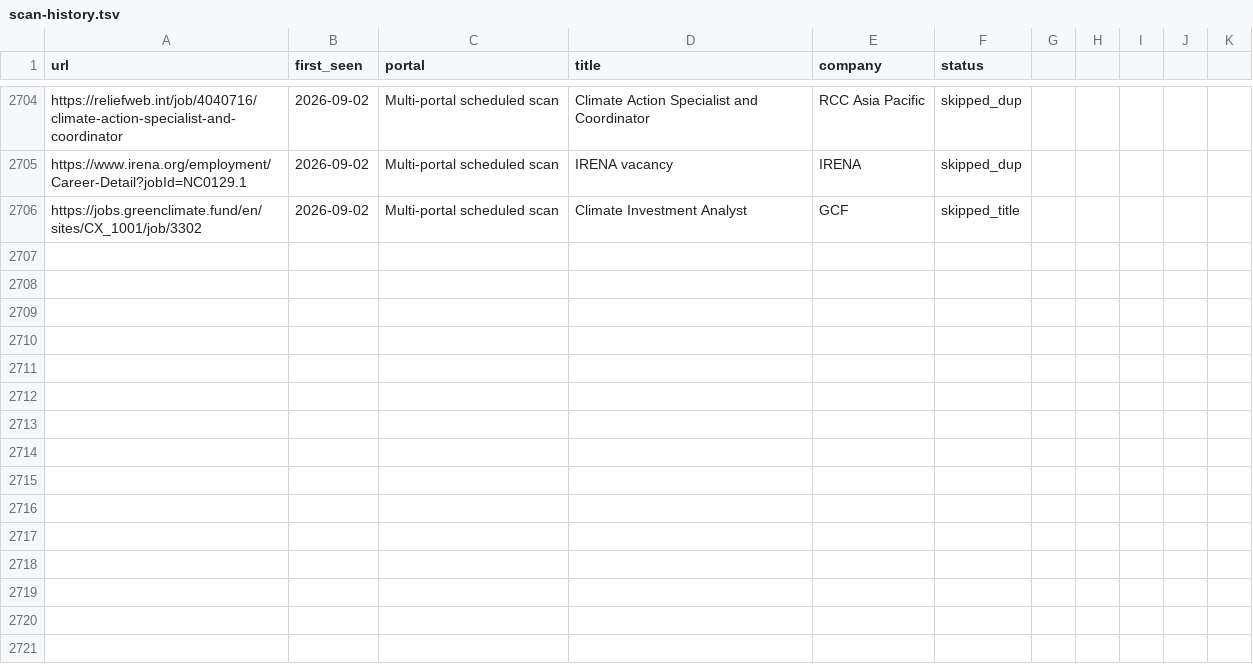
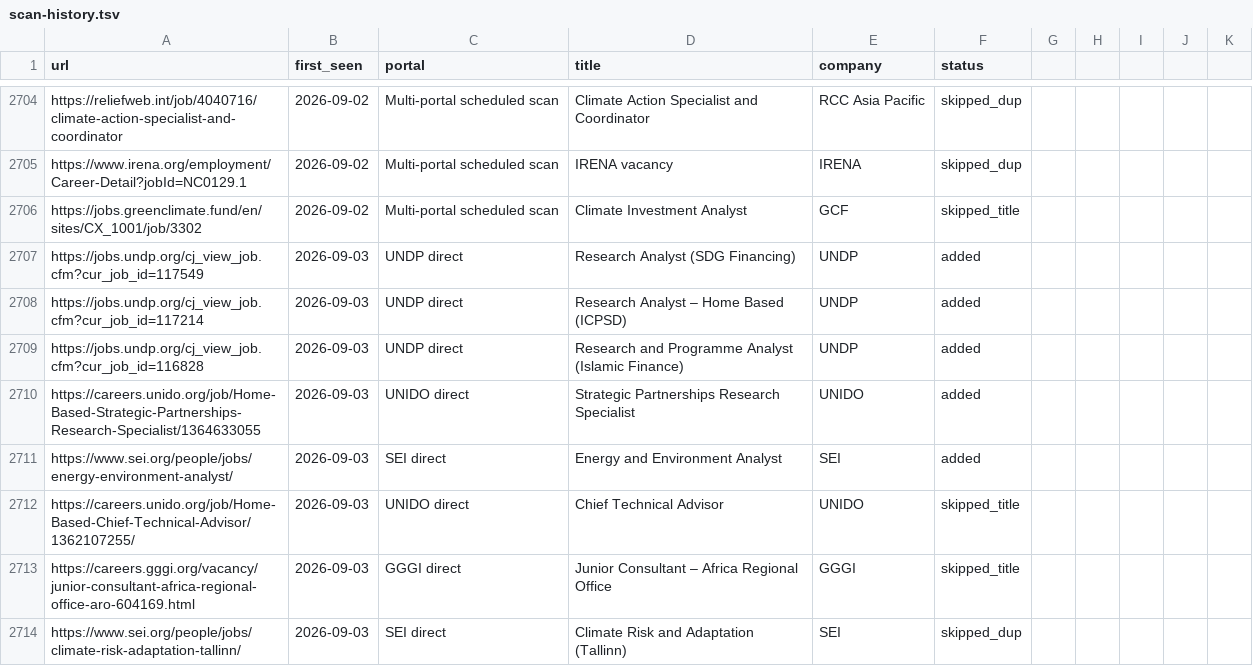
Before and after one commit to gtmazzola/career-ops, a TSV file: data/scan-history.tsv, drawn as a sheet; only a part is shown, gaps mark what is left out; the diff names each change by its address in the sheet, - before the commit and + after, or states it on an @@ line.

```diff
--- a/data/scan-history.tsv
+++ b/data/scan-history.tsv
+row 2707: https://jobs.undp.org/cj_view_job.cfm?cur_job_id=117549 | 2026-09-03 | UNDP direct | Research Analyst (SDG Financing) | UNDP | added
+row 2708: https://jobs.undp.org/cj_view_job.cfm?cur_job_id=117214 | 2026-09-03 | UNDP direct | Research Analyst – Home Based (ICPSD) | UNDP | added
+row 2709: https://jobs.undp.org/cj_view_job.cfm?cur_job_id=116828 | 2026-09-03 | UNDP direct | Research and Programme Analyst (Islamic Finance) | UNDP | added
+row 2710: https://careers.unido.org/job/Home-Based-Strategic-Partnerships-Research-Specialist/1364633055 | 2026-09-03 | UNIDO direct | Strategic Partnerships Research Specialist | UNIDO | added
+row 2711: https://www.sei.org/people/jobs/energy-environment-analyst/ | 2026-09-03 | SEI direct | Energy and Environment Analyst | SEI | added
+row 2712: https://careers.unido.org/job/Home-Based-Chief-Technical-Advisor/1362107255/ | 2026-09-03 | UNIDO direct | Chief Technical Advisor | UNIDO | skipped_title
+row 2713: https://careers.gggi.org/vacancy/junior-consultant-africa-regional-office-aro-604169.html | 2026-09-03 | GGGI direct | Junior Consultant – Africa Regional Office | GGGI | skipped_title
+row 2714: https://www.sei.org/people/jobs/climate-risk-adaptation-tallinn/ | 2026-09-03 | SEI direct | Climate Risk and Adaptation (Tallinn) | SEI | skipped_dup
```
Also changed, not shown: 1 other file.
